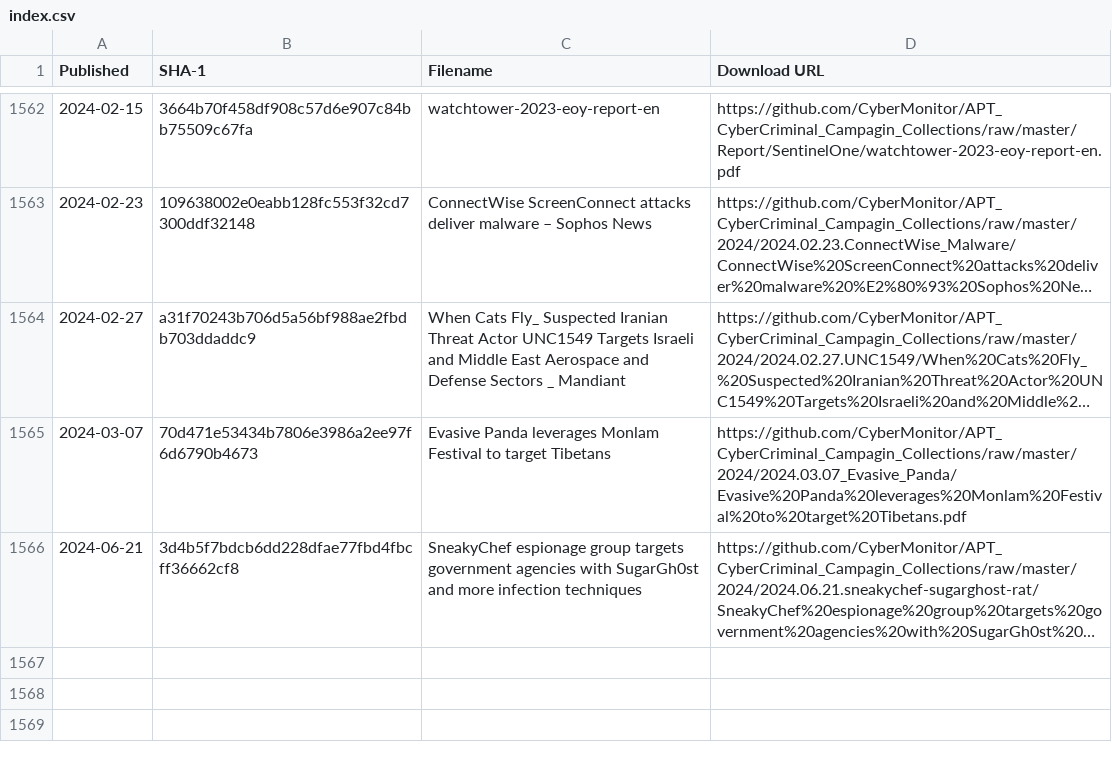
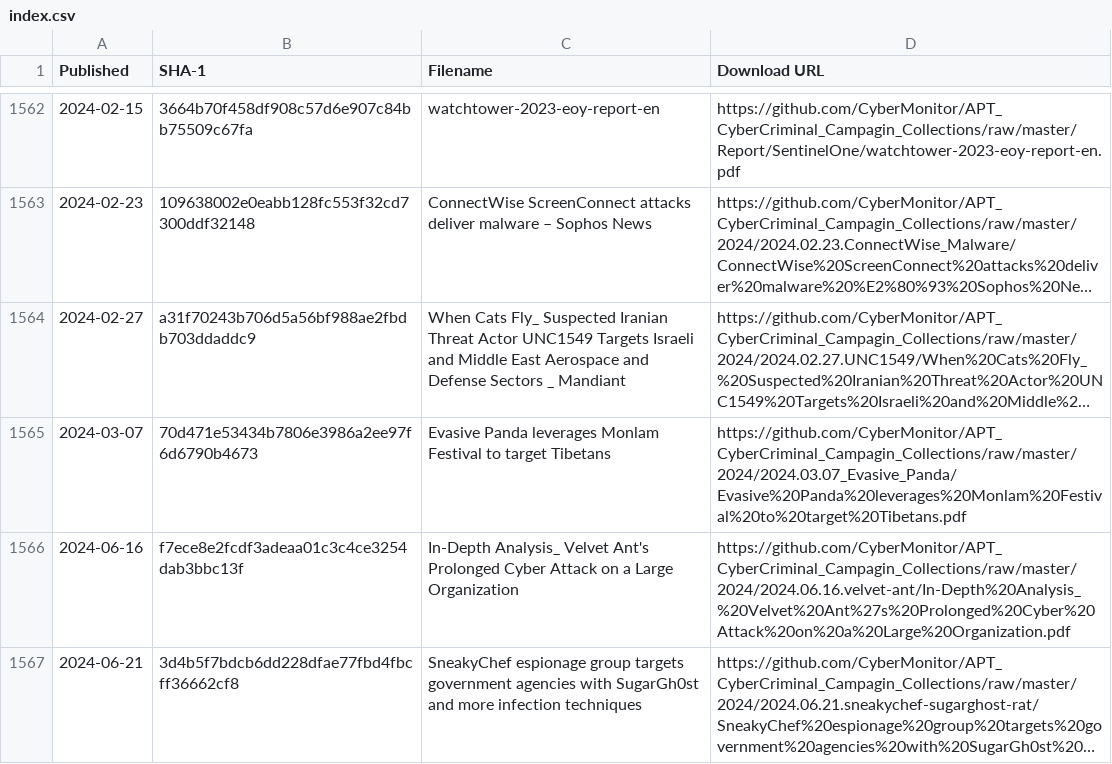
Before and after one commit to CyberMonitor/APT_CyberCriminal_Campagin_Collections, a CSV file: index.csv, drawn as a sheet; only a part is shown, gaps mark what is left out; long unchanged cells end in …; the diff names each change by its address in the sheet, - before the commit and + after, or states it on an @@ line.

```diff
--- a/index.csv
+++ b/index.csv
+row 1566: 2024-06-16 | f7ece8e2fcdf3adeaa01c3c4ce3254dab3bbc13f | In-Depth Analysis_ Velvet Ant's Prolonged Cyber Attack on a Large Organization | https://github.com/CyberMonitor/APT_CyberCriminal_Campagin_Collections/raw/master/2024/2024.06.16.velvet-ant/In-Depth%20Analysis_%20Velvet%20Ant%27s%20Prolonged%20Cyber%20Attack%20on%20a%20Large%20Organization.pdf
```
